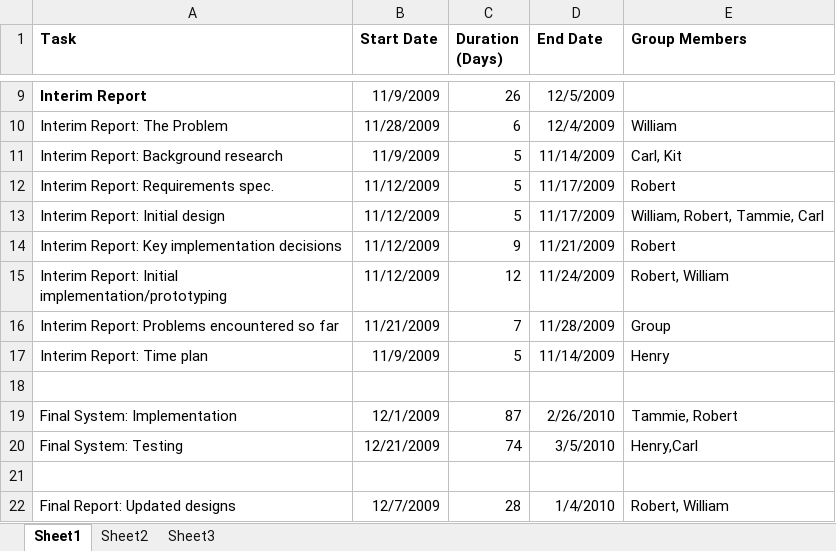
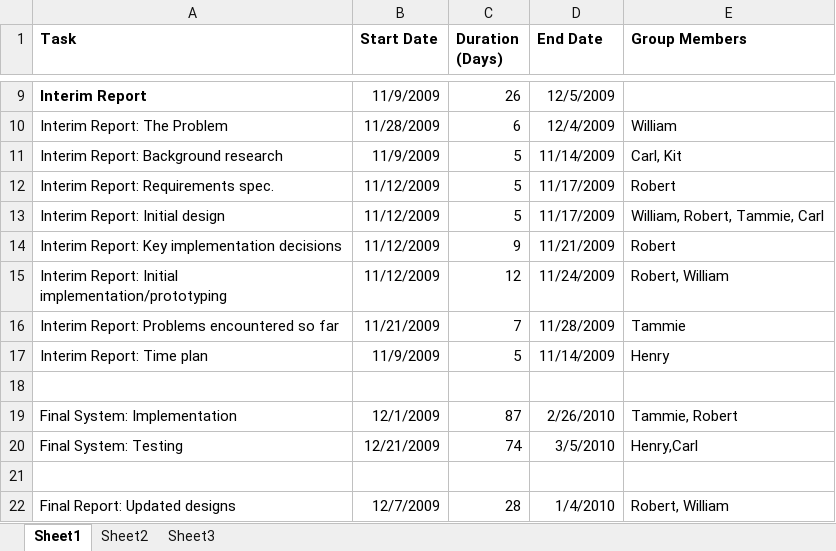
Before and after one commit to robgolding/mydebate, an Excel workbook: doc/Time-Plan.xlsx, sheet Sheet1, drawn as a sheet; only a part is shown, gaps mark what is left out; values as stored, in another font and other column widths than the file's, no borders; charts and pictures not drawn; the diff names each change by its address in the sheet, - before the commit and + after, or states it on an @@ line.

Commit message:
Modified timeplan - changed problems encountered to Tammy

```diff
--- a/doc/Time-Plan.xlsx (sheet Sheet1)
+++ b/doc/Time-Plan.xlsx (sheet Sheet1)
-E16 (Group Members): Group
+E16 (Group Members): Tammie
```
Also changed, not shown: charts or pictures.
